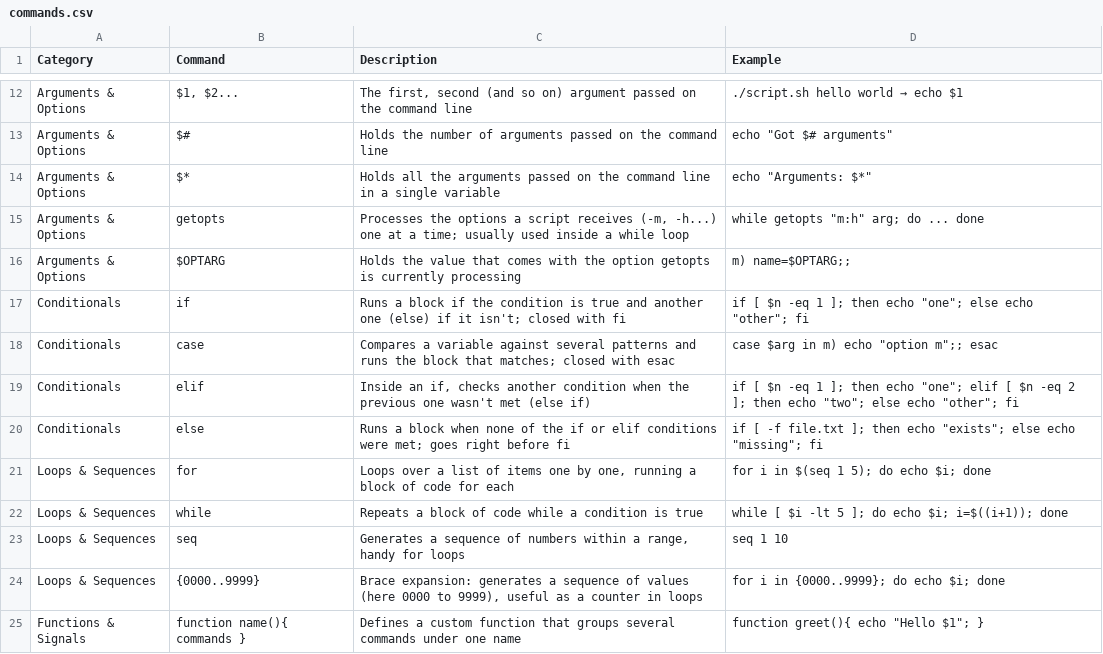
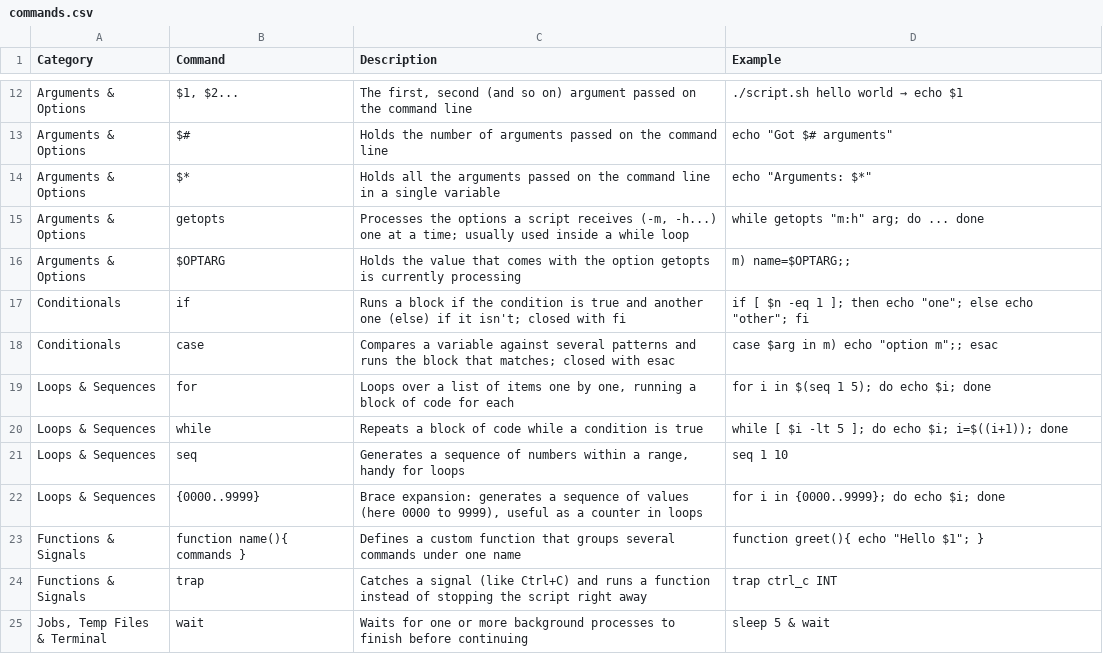
Before and after one commit to TrueOwl-Override/Bash-Scripting-From-Scratch, a CSV file: data/commands.csv, drawn as a sheet; only a part is shown, gaps mark what is left out; the shorter side is filled out with more unchanged rows; the diff names each change by its address in the sheet, - before the commit and + after, or states it on an @@ line.

```diff
--- a/data/commands.csv
+++ b/data/commands.csv
-row 19: Conditionals | elif | Inside an if, checks another condition when the previous one wasn't met (else if) | if [ $n -eq 1 ]; then echo "one"; elif [ $n -eq 2 ]; then echo "two"; else echo "other"; fi
-row 20: Conditionals | else | Runs a block when none of the if or elif conditions were met; goes right before fi | if [ -f file.txt ]; then echo "exists"; else echo "missing"; fi
```
Also changed, not shown: data/parameters.csv, 3 other files.
